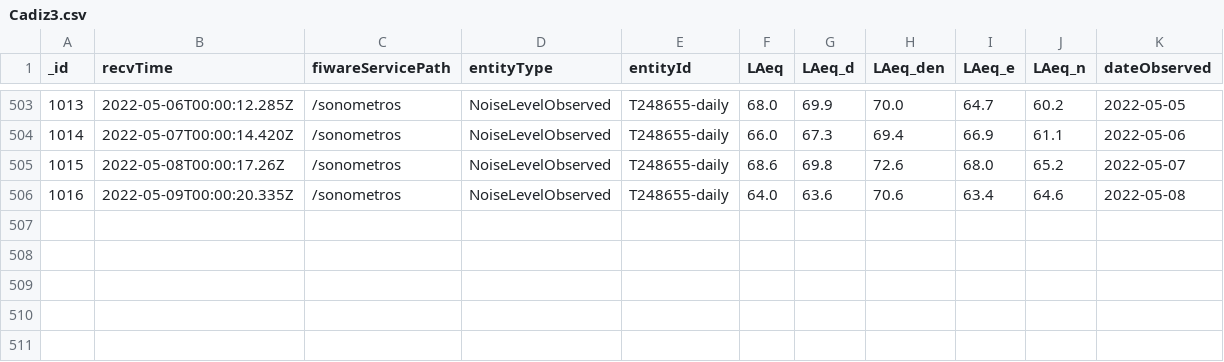
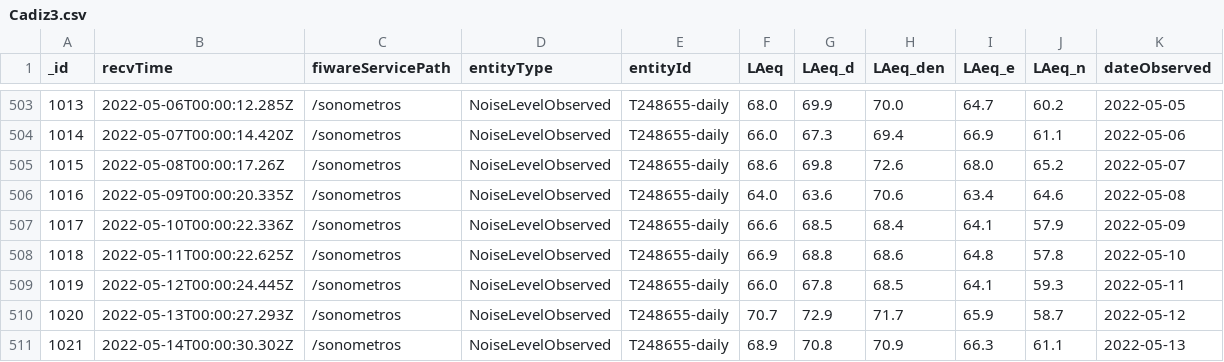
Before and after one commit to JosepPeiro/ProyectoTD2022, a CSV file: data/Cadiz3.csv, drawn as a sheet; only a part is shown, gaps mark what is left out; the diff names each change by its address in the sheet, - before the commit and + after, or states it on an @@ line.

```diff
--- a/data/Cadiz3.csv
+++ b/data/Cadiz3.csv
+row 507: 1017 | 2022-05-10T00:00:22.336Z | /sonometros | NoiseLevelObserved | T248655-daily | 66.6 | 68.5 | 68.4 | 64.1 | 57.9 | 2022-05-09
+row 508: 1018 | 2022-05-11T00:00:22.625Z | /sonometros | NoiseLevelObserved | T248655-daily | 66.9 | 68.8 | 68.6 | 64.8 | 57.8 | 2022-05-10
+row 509: 1019 | 2022-05-12T00:00:24.445Z | /sonometros | NoiseLevelObserved | T248655-daily | 66.0 | 67.8 | 68.5 | 64.1 | 59.3 | 2022-05-11
+row 510: 1020 | 2022-05-13T00:00:27.293Z | /sonometros | NoiseLevelObserved | T248655-daily | 70.7 | 72.9 | 71.7 | 65.9 | 58.7 | 2022-05-12
+row 511: 1021 | 2022-05-14T00:00:30.302Z | /sonometros | NoiseLevelObserved | T248655-daily | 68.9 | 70.8 | 70.9 | 66.3 | 61.1 | 2022-05-13
```
Also changed, not shown: data/Cadiz16.csv, data/CarlesCervera.csv, 6 other files.
